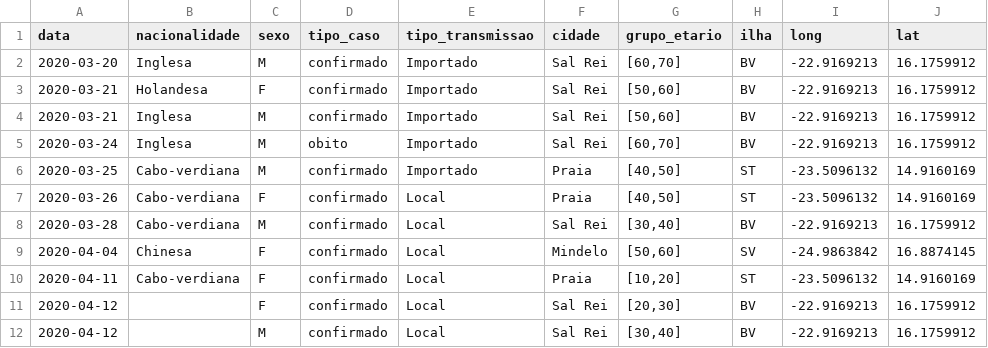
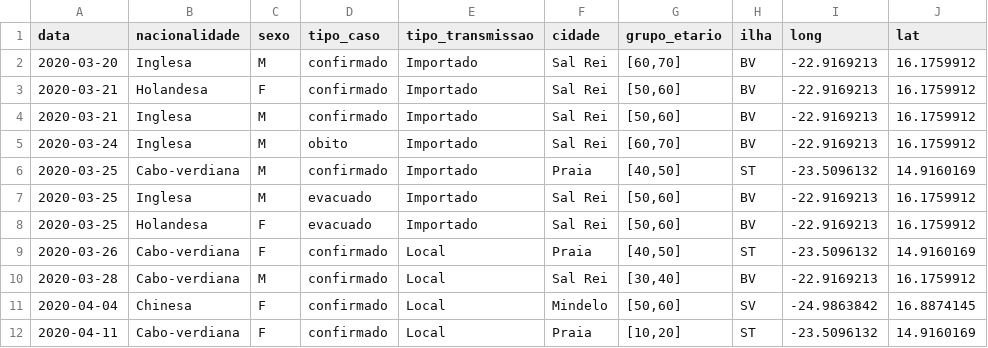
Before and after one commit to marovski/covid19cvdata, a CSV file: data-raw/covid19cv.csv, drawn as a sheet; only a part is shown; the shorter side is filled out with more unchanged rows; the diff names each change by its address in the sheet, - before the commit and + after, or states it on an @@ line.

```diff
--- a/data-raw/covid19cv.csv
+++ b/data-raw/covid19cv.csv
+row 7: 2020-03-25 | Inglesa | M | evacuado | Importado | Sal Rei | [50,60] | BV | -22.9169213 | 16.1759912
+row 8: 2020-03-25 | Holandesa | F | evacuado | Importado | Sal Rei | [50,60] | BV | -22.9169213 | 16.1759912
```
Also changed, not shown: data-raw/cvcovid19_raw.csv, 3 other files.
